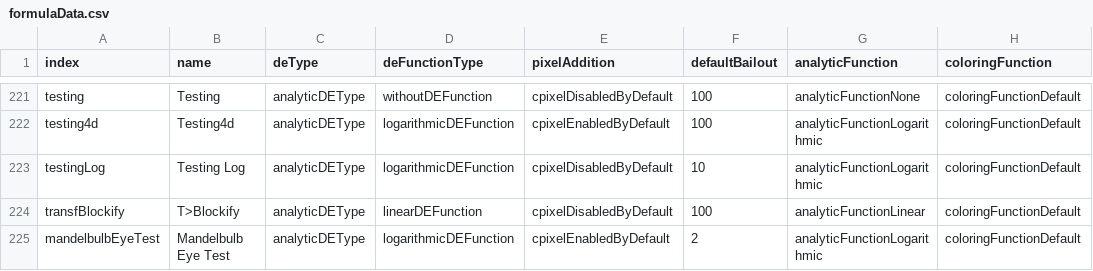
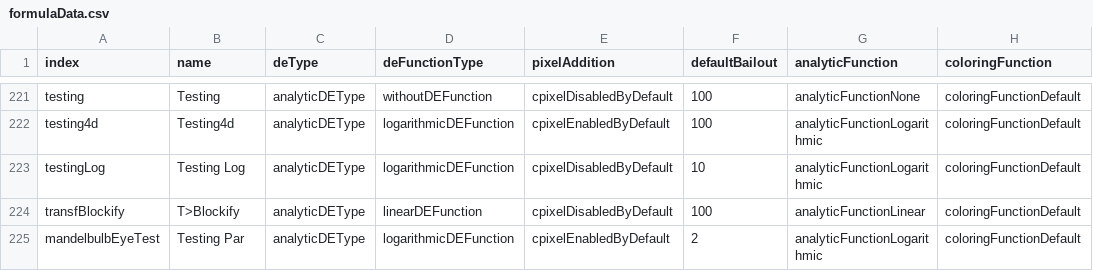
Before and after one commit to irinox-ctrl/mandelbulber2, a CSV file: mandelbulber2/deploy/formulaData.csv, drawn as a sheet; only a part is shown, gaps mark what is left out.

```diff
--- a/mandelbulber2/deploy/formulaData.csv
+++ b/mandelbulber2/deploy/formulaData.csv
@@ -224,2 +224,2 @@ testingLog,"Testing Log",analyticDEType,logarithmicDEFunction,cpixelDisabledByDe
 transfBlockify,T>Blockify,analyticDEType,linearDEFunction,cpixelDisabledByDefault,100,analyticFunctionLinear,coloringFunctionDefault
-mandelbulbEyeTest,"Mandelbulb Eye Test",analyticDEType,logarithmicDEFunction,cpixelEnabledByDefault,2,analyticFunctionLogarithmic,coloringFunctionDefault
+mandelbulbEyeTest,"Testing Par",analyticDEType,logarithmicDEFunction,cpixelEnabledByDefault,2,analyticFunctionLogarithmic,coloringFunctionDefault
```
Also changed, not shown: 21 other files.
